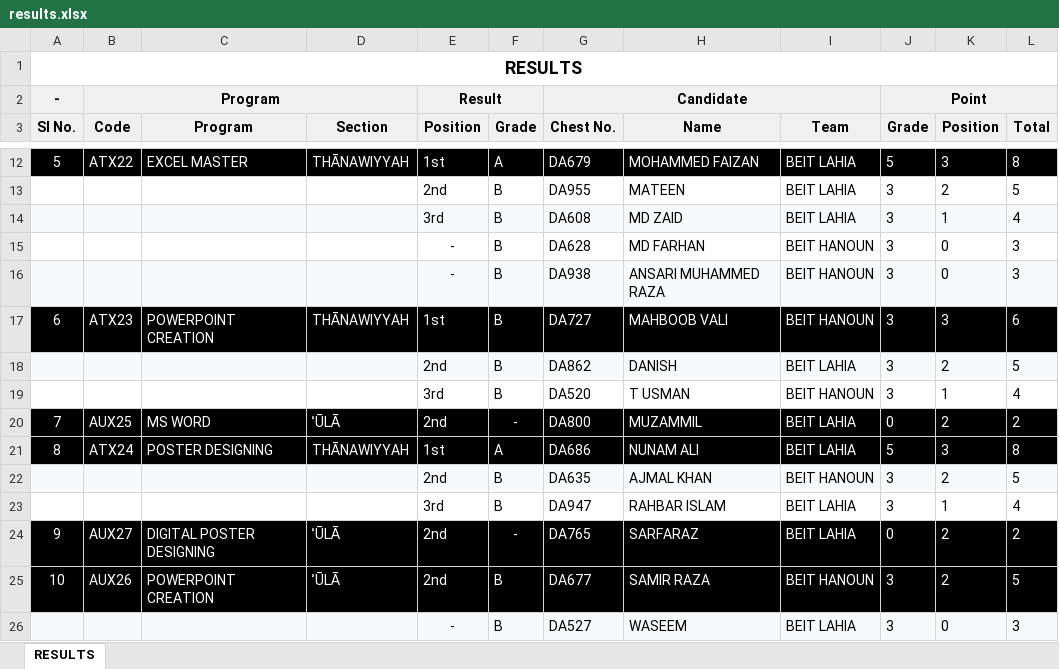
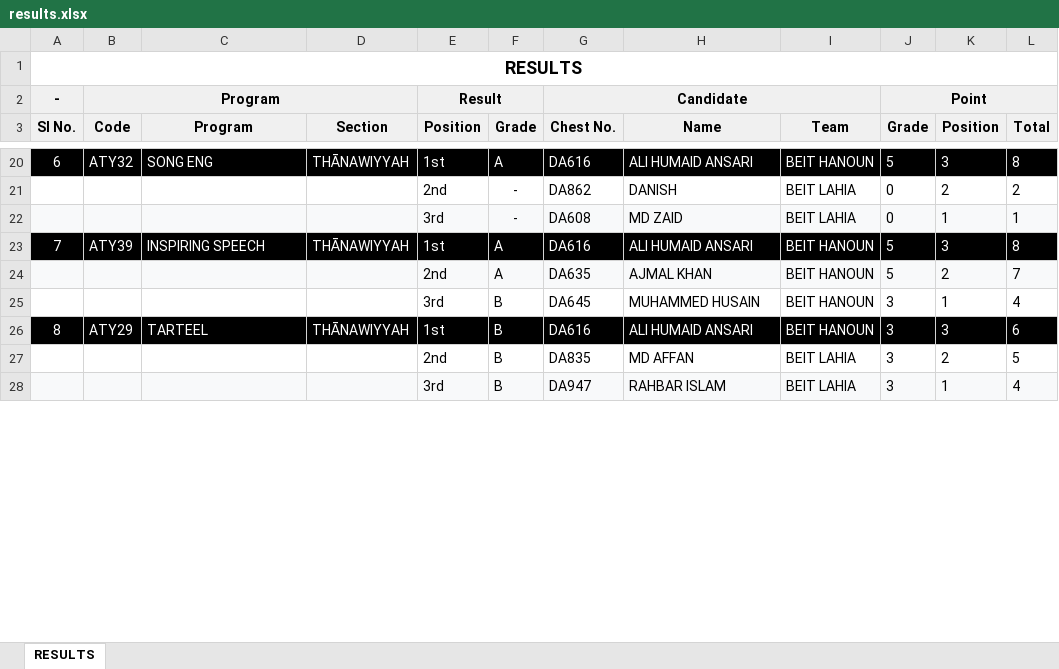
Before and after one commit to Javadamkd/solveddisplay, an Excel workbook: public/results.xlsx, sheet RESULTS, drawn as a sheet; only a part is shown, gaps mark what is left out; values as stored, in another font and other column widths than the file's, no borders; removed rows and columns are numbered as before the commit, all else as after; the diff covers the shown part only; the diff names each change by its address in the sheet, - before the commit and + after, or states it on an @@ line.

Commit message:
Add files via upload

```diff
--- a/public/results.xlsx (sheet RESULTS)
+++ b/public/results.xlsx (sheet RESULTS)
@@ column A (Sl No.) renumbered between rows 20 and 26 @@
-B20 (Code): ATX22
+B20 (Code): ATY32
-C20 (Program): EXCEL MASTER
+C20 (Program): SONG ENG
-G20 (Chest No.): DA679
+G20 (Chest No.): DA616
-H20 (Name): MOHAMMED FAIZAN
+H20 (Name): ALI HUMAID ANSARI
-I20 (Team): BEIT LAHIA
+I20 (Team): BEIT HANOUN
-row 13:  |  |  |  | 2nd | B | DA955 | MATEEN | BEIT LAHIA | 3 | 2 | 5
+row 21:  |  |  |  | 2nd | - | DA862 | DANISH | BEIT LAHIA | 0 | 2 | 2
+row 22:  |  |  |  | 3rd | - | DA608 | MD ZAID | BEIT LAHIA | 0 | 1 | 1
+row 23: 7 | ATY39 | INSPIRING SPEECH | THĀNAWIYYAH | 1st | A | DA616 | ALI HUMAID ANSARI | BEIT HANOUN | 5 | 3 | 8
+row 24:  |  |  |  | 2nd | A | DA635 | AJMAL KHAN | BEIT HANOUN | 5 | 2 | 7
-A25:L25 fill: #F8F9FA
+A25:L25 fill: none
-G25 (Chest No.): DA608
+G25 (Chest No.): DA645
-H25 (Name): MD ZAID
+H25 (Name): MUHAMMED HUSAIN
-I25 (Team): BEIT LAHIA
+I25 (Team): BEIT HANOUN
-row 15:  |  |  |  | - | B | DA628 | MD FARHAN | BEIT HANOUN | 3 | 0 | 3
-row 16:  |  |  |  | - | B | DA938 | ANSARI MUHAMMED RAZA | BEIT HANOUN | 3 | 0 | 3
-B26 (Code): ATX23
+B26 (Code): ATY29
-C26 (Program): POWERPOINT CREATION
+C26 (Program): TARTEEL
-G26 (Chest No.): DA727
+G26 (Chest No.): DA616
-H26 (Name): MAHBOOB VALI
+H26 (Name): ALI HUMAID ANSARI
-A27:L27 fill: #F8F9FA
+A27:L27 fill: none
-G27 (Chest No.): DA862
+G27 (Chest No.): DA835
-H27 (Name): DANISH
+H27 (Name): MD AFFAN
-row 19:  |  |  |  | 3rd | B | DA520 | T USMAN | BEIT HANOUN | 3 | 1 | 4
-row 20: 7 | AUX25 | MS WORD | ʾŪLĀ | 2nd | - | DA800 | MUZAMMIL | BEIT LAHIA | 0 | 2 | 2
-row 21: 8 | ATX24 | POSTER DESIGNING | THĀNAWIYYAH | 1st | A | DA686 | NUNAM ALI | BEIT LAHIA | 5 | 3 | 8
-row 22:  |  |  |  | 2nd | B | DA635 | AJMAL KHAN | BEIT HANOUN | 3 | 2 | 5
-A28:L28 fill: none
+A28:L28 fill: #F8F9FA
-row 24: 9 | AUX27 | DIGITAL POSTER DESIGNING | ʾŪLĀ | 2nd | - | DA765 | SARFARAZ | BEIT LAHIA | 0 | 2 | 2
-row 25: 10 | AUX26 | POWERPOINT CREATION | ʾŪLĀ | 2nd | B | DA677 | SAMIR RAZA | BEIT HANOUN | 3 | 2 | 5
-row 26:  |  |  |  | - | B | DA527 | WASEEM | BEIT LAHIA | 3 | 0 | 3
```
Also changed, not shown: 17 added rows, 5 removed rows, 11 edited cells and cell formats elsewhere in this sheet.
